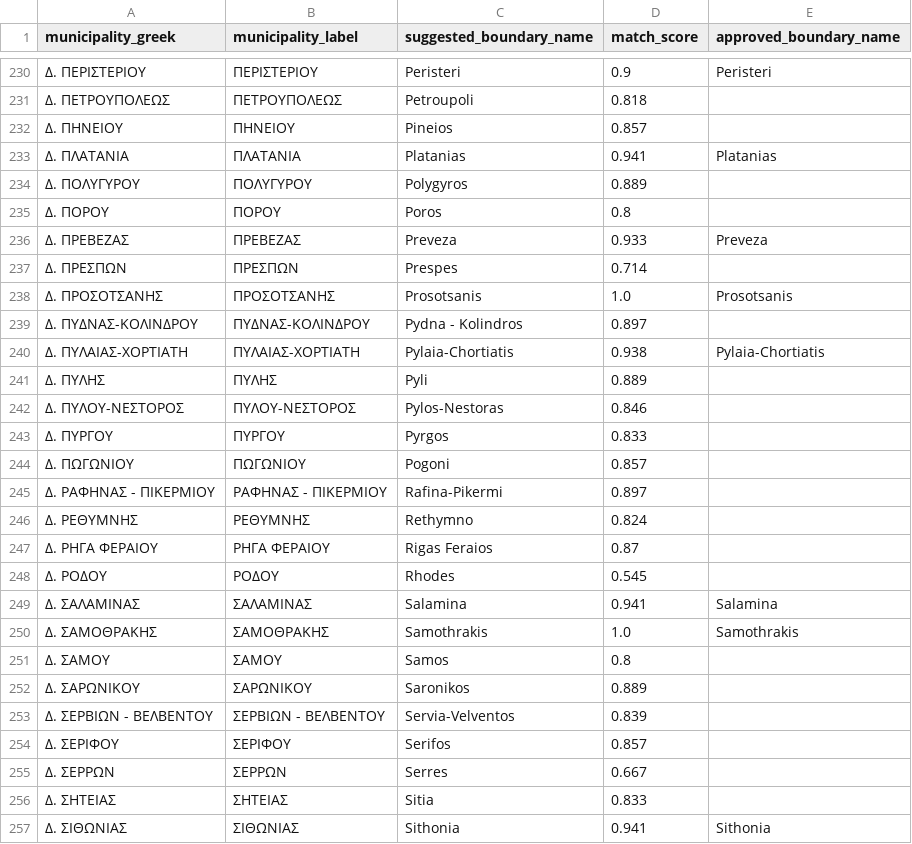
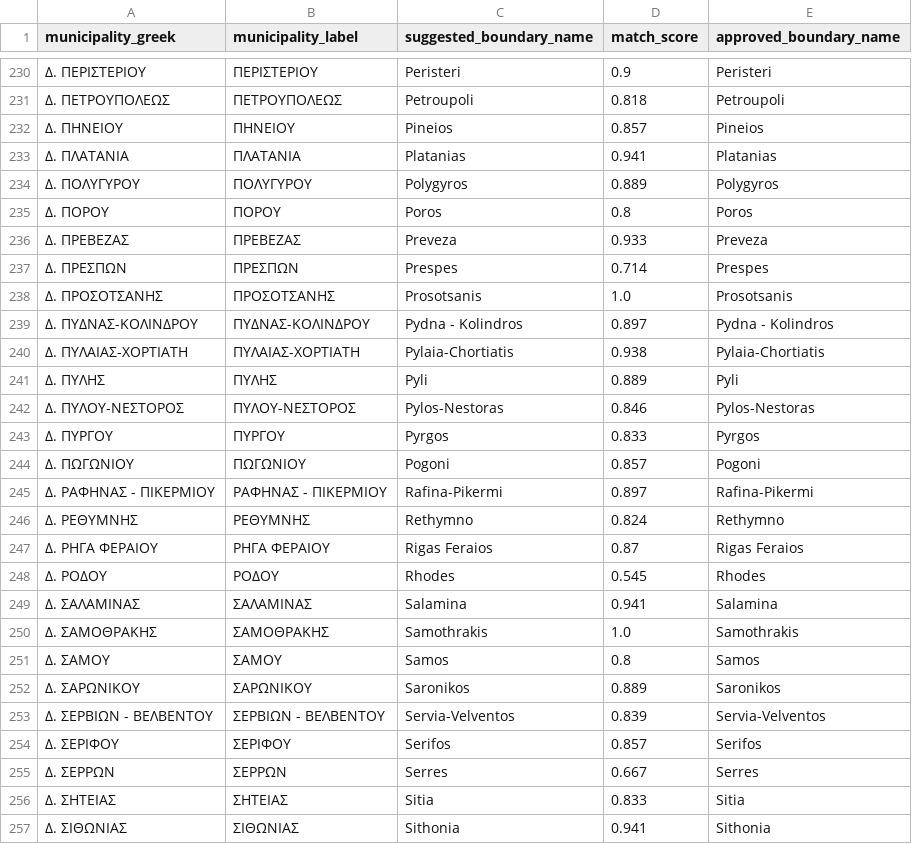
Before and after one commit to mylonask24/464, a CSV file: data/municipality_boundary_crosswalk.csv, drawn as a sheet; only a part is shown, gaps mark what is left out; the diff covers the shown part only.

```diff
--- a/data/municipality_boundary_crosswalk.csv
+++ b/data/municipality_boundary_crosswalk.csv
@@ -230,28 +230,28 @@
 Δ. ΠΕΡΙΣΤΕΡΙΟΥ,ΠΕΡΙΣΤΕΡΙΟΥ,Peristeri,0.9,Peristeri
-Δ. ΠΕΤΡΟΥΠΟΛΕΩΣ,ΠΕΤΡΟΥΠΟΛΕΩΣ,Petroupoli,0.818,
-Δ. ΠΗΝΕΙΟΥ,ΠΗΝΕΙΟΥ,Pineios,0.857,
+Δ. ΠΕΤΡΟΥΠΟΛΕΩΣ,ΠΕΤΡΟΥΠΟΛΕΩΣ,Petroupoli,0.818,Petroupoli
+Δ. ΠΗΝΕΙΟΥ,ΠΗΝΕΙΟΥ,Pineios,0.857,Pineios
 Δ. ΠΛΑΤΑΝΙΑ,ΠΛΑΤΑΝΙΑ,Platanias,0.941,Platanias
-Δ. ΠΟΛΥΓΥΡΟΥ,ΠΟΛΥΓΥΡΟΥ,Polygyros,0.889,
-Δ. ΠΟΡΟΥ,ΠΟΡΟΥ,Poros,0.8,
+Δ. ΠΟΛΥΓΥΡΟΥ,ΠΟΛΥΓΥΡΟΥ,Polygyros,0.889,Polygyros
+Δ. ΠΟΡΟΥ,ΠΟΡΟΥ,Poros,0.8,Poros
 Δ. ΠΡΕΒΕΖΑΣ,ΠΡΕΒΕΖΑΣ,Preveza,0.933,Preveza
-Δ. ΠΡΕΣΠΩΝ,ΠΡΕΣΠΩΝ,Prespes,0.714,
+Δ. ΠΡΕΣΠΩΝ,ΠΡΕΣΠΩΝ,Prespes,0.714,Prespes
 Δ. ΠΡΟΣΟΤΣΑΝΗΣ,ΠΡΟΣΟΤΣΑΝΗΣ,Prosotsanis,1.0,Prosotsanis
-Δ. ΠΥΔΝΑΣ-ΚΟΛΙΝΔΡΟΥ,ΠΥΔΝΑΣ-ΚΟΛΙΝΔΡΟΥ,Pydna - Kolindros,0.897,
+Δ. ΠΥΔΝΑΣ-ΚΟΛΙΝΔΡΟΥ,ΠΥΔΝΑΣ-ΚΟΛΙΝΔΡΟΥ,Pydna - Kolindros,0.897,Pydna - Kolindros
 Δ. ΠΥΛΑΙΑΣ-ΧΟΡΤΙΑΤΗ,ΠΥΛΑΙΑΣ-ΧΟΡΤΙΑΤΗ,Pylaia-Chortiatis,0.938,Pylaia-Chortiatis
-Δ. ΠΥΛΗΣ,ΠΥΛΗΣ,Pyli,0.889,
-Δ. ΠΥΛΟΥ-ΝΕΣΤΟΡΟΣ,ΠΥΛΟΥ-ΝΕΣΤΟΡΟΣ,Pylos-Nestoras,0.846,
-Δ. ΠΥΡΓΟΥ,ΠΥΡΓΟΥ,Pyrgos,0.833,
-Δ. ΠΩΓΩΝΙΟΥ,ΠΩΓΩΝΙΟΥ,Pogoni,0.857,
-Δ. ΡΑΦΗΝΑΣ - ΠΙΚΕΡΜΙΟΥ,ΡΑΦΗΝΑΣ - ΠΙΚΕΡΜΙΟΥ,Rafina-Pikermi,0.897,
-Δ. ΡΕΘΥΜΝΗΣ,ΡΕΘΥΜΝΗΣ,Rethymno,0.824,
-Δ. ΡΗΓΑ ΦΕΡΑΙΟΥ,ΡΗΓΑ ΦΕΡΑΙΟΥ,Rigas Feraios,0.87,
-Δ. ΡΟΔΟΥ,ΡΟΔΟΥ,Rhodes,0.545,
+Δ. ΠΥΛΗΣ,ΠΥΛΗΣ,Pyli,0.889,Pyli
+Δ. ΠΥΛΟΥ-ΝΕΣΤΟΡΟΣ,ΠΥΛΟΥ-ΝΕΣΤΟΡΟΣ,Pylos-Nestoras,0.846,Pylos-Nestoras
+Δ. ΠΥΡΓΟΥ,ΠΥΡΓΟΥ,Pyrgos,0.833,Pyrgos
+Δ. ΠΩΓΩΝΙΟΥ,ΠΩΓΩΝΙΟΥ,Pogoni,0.857,Pogoni
+Δ. ΡΑΦΗΝΑΣ - ΠΙΚΕΡΜΙΟΥ,ΡΑΦΗΝΑΣ - ΠΙΚΕΡΜΙΟΥ,Rafina-Pikermi,0.897,Rafina-Pikermi
+Δ. ΡΕΘΥΜΝΗΣ,ΡΕΘΥΜΝΗΣ,Rethymno,0.824,Rethymno
+Δ. ΡΗΓΑ ΦΕΡΑΙΟΥ,ΡΗΓΑ ΦΕΡΑΙΟΥ,Rigas Feraios,0.87,Rigas Feraios
+Δ. ΡΟΔΟΥ,ΡΟΔΟΥ,Rhodes,0.545,Rhodes
 Δ. ΣΑΛΑΜΙΝΑΣ,ΣΑΛΑΜΙΝΑΣ,Salamina,0.941,Salamina
 Δ. ΣΑΜΟΘΡΑΚΗΣ,ΣΑΜΟΘΡΑΚΗΣ,Samothrakis,1.0,Samothrakis
-Δ. ΣΑΜΟΥ,ΣΑΜΟΥ,Samos,0.8,
-Δ. ΣΑΡΩΝΙΚΟΥ,ΣΑΡΩΝΙΚΟΥ,Saronikos,0.889,
-Δ. ΣΕΡΒΙΩΝ - ΒΕΛΒΕΝΤΟΥ,ΣΕΡΒΙΩΝ - ΒΕΛΒΕΝΤΟΥ,Servia-Velventos,0.839,
-Δ. ΣΕΡΙΦΟΥ,ΣΕΡΙΦΟΥ,Serifos,0.857,
-Δ. ΣΕΡΡΩΝ,ΣΕΡΡΩΝ,Serres,0.667,
-Δ. ΣΗΤΕΙΑΣ,ΣΗΤΕΙΑΣ,Sitia,0.833,
+Δ. ΣΑΜΟΥ,ΣΑΜΟΥ,Samos,0.8,Samos
+Δ. ΣΑΡΩΝΙΚΟΥ,ΣΑΡΩΝΙΚΟΥ,Saronikos,0.889,Saronikos
+Δ. ΣΕΡΒΙΩΝ - ΒΕΛΒΕΝΤΟΥ,ΣΕΡΒΙΩΝ - ΒΕΛΒΕΝΤΟΥ,Servia-Velventos,0.839,Servia-Velventos
+Δ. ΣΕΡΙΦΟΥ,ΣΕΡΙΦΟΥ,Serifos,0.857,Serifos
+Δ. ΣΕΡΡΩΝ,ΣΕΡΡΩΝ,Serres,0.667,Serres
+Δ. ΣΗΤΕΙΑΣ,ΣΗΤΕΙΑΣ,Sitia,0.833,Sitia
 Δ. ΣΙΘΩΝΙΑΣ,ΣΙΘΩΝΙΑΣ,Sithonia,0.941,Sithonia
```
Also changed, not shown: 150 edited cells elsewhere in this file, 4 other files.
